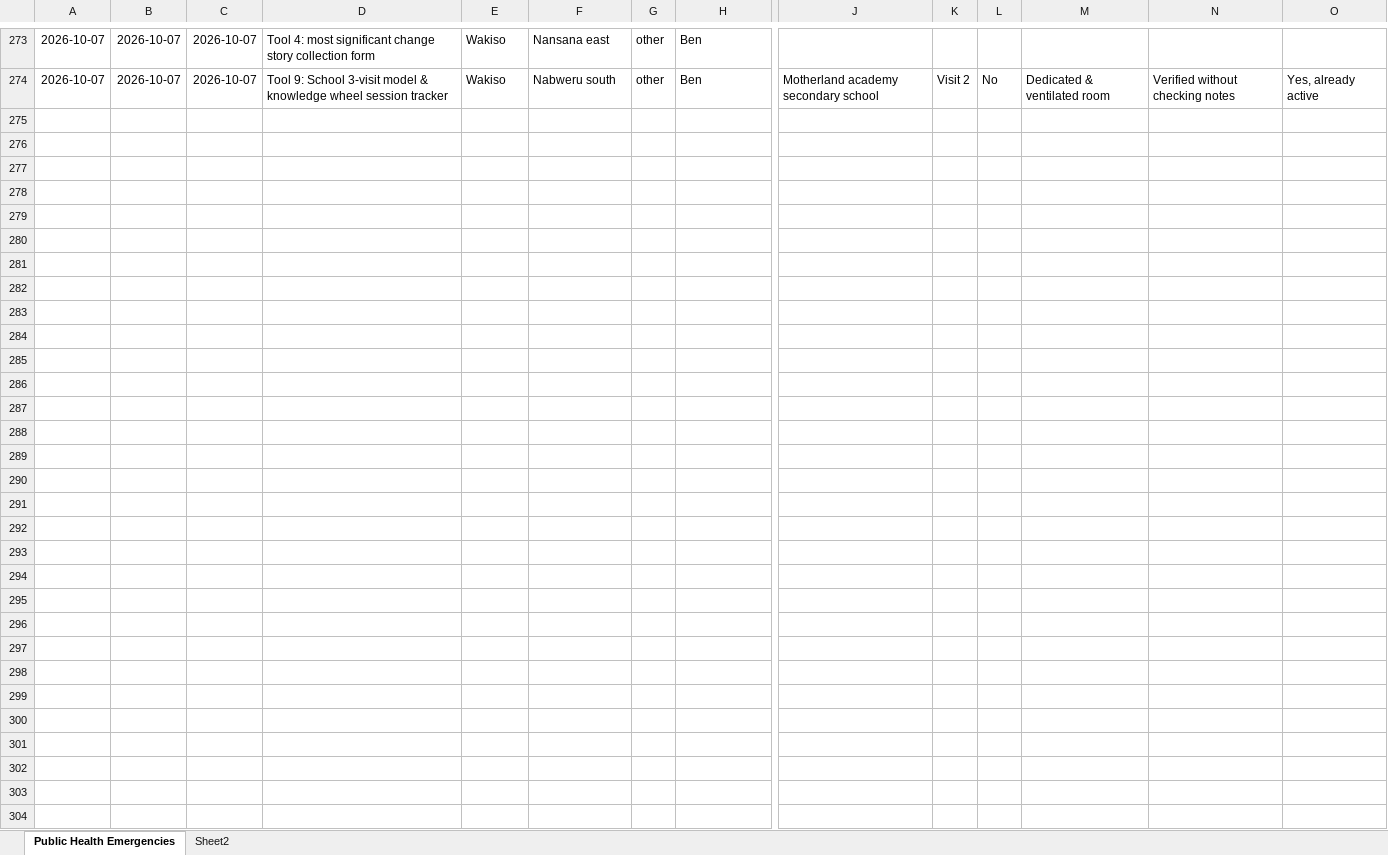
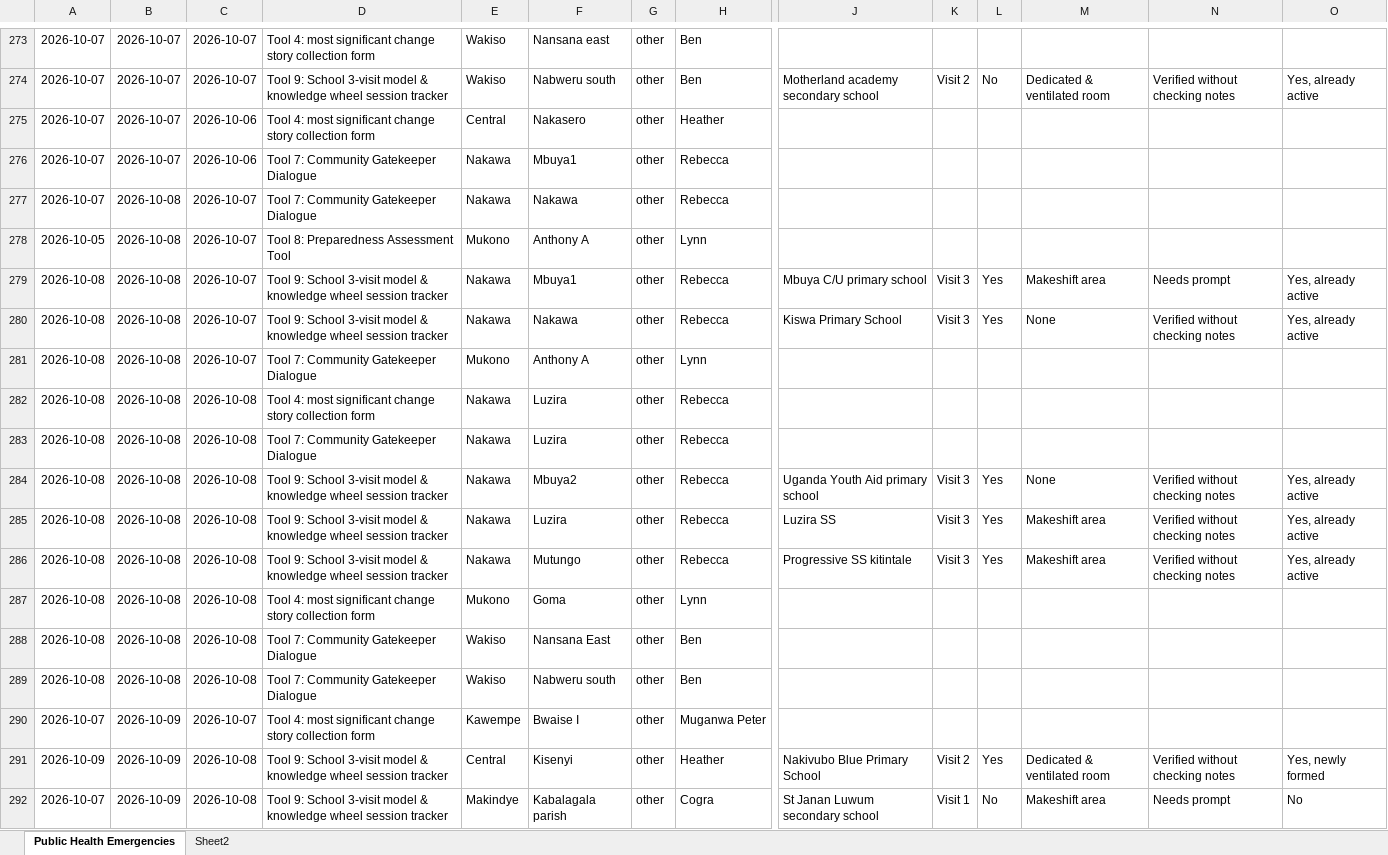
Before and after one commit to se-datalabs/PHE, an Excel workbook: Public_Health_Emergencies.xlsx, sheet Public Health Emergencies, drawn as a sheet; only a part is shown, gaps mark what is left out; values as stored, in another font and other column widths than the file's, no borders; table styles not drawn; rows hold the shown columns only; the diff covers the shown part only; the diff names each change by its address in the sheet, - before the commit and + after, or states it on an @@ line.

```diff
--- a/Public_Health_Emergencies.xlsx (sheet Public Health Emergencies)
+++ b/Public_Health_Emergencies.xlsx (sheet Public Health Emergencies)
+row 275: 2026-10-07 | 2026-10-07 | 2026-10-06 | Tool 4: most significant change story collection form | Central | Nakasero | other | Heather
+row 276: 2026-10-07 | 2026-10-07 | 2026-10-06 | Tool 7: Community Gatekeeper Dialogue | Nakawa | Mbuya1 | other | Rebecca
+row 277: 2026-10-07 | 2026-10-08 | 2026-10-07 | Tool 7: Community Gatekeeper Dialogue | Nakawa | Nakawa | other | Rebecca
+row 278: 2026-10-05 | 2026-10-08 | 2026-10-07 | Tool 8: Preparedness Assessment Tool | Mukono | Anthony A | other | Lynn
+row 279: 2026-10-08 | 2026-10-08 | 2026-10-07 | Tool 9: School 3-visit model & knowledge wheel session tracker | Nakawa | Mbuya1 | other | Rebecca | Mbuya C/U primary school | Visit 3 | Yes | Makeshift area | Needs prompt | Yes, already active
+row 280: 2026-10-08 | 2026-10-08 | 2026-10-07 | Tool 9: School 3-visit model & knowledge wheel session tracker | Nakawa | Nakawa | other | Rebecca | Kiswa Primary School | Visit 3 | Yes | None | Verified without checking notes | Yes, already active
+row 281: 2026-10-08 | 2026-10-08 | 2026-10-07 | Tool 7: Community Gatekeeper Dialogue | Mukono | Anthony A | other | Lynn
+row 282: 2026-10-08 | 2026-10-08 | 2026-10-08 | Tool 4: most significant change story collection form | Nakawa | Luzira | other | Rebecca
+row 283: 2026-10-08 | 2026-10-08 | 2026-10-08 | Tool 7: Community Gatekeeper Dialogue | Nakawa | Luzira | other | Rebecca
+row 284: 2026-10-08 | 2026-10-08 | 2026-10-08 | Tool 9: School 3-visit model & knowledge wheel session tracker | Nakawa | Mbuya2 | other | Rebecca | Uganda Youth Aid primary school | Visit 3 | Yes | None | Verified without checking notes | Yes, already active
+row 285: 2026-10-08 | 2026-10-08 | 2026-10-08 | Tool 9: School 3-visit model & knowledge wheel session tracker | Nakawa | Luzira | other | Rebecca | Luzira SS | Visit 3 | Yes | Makeshift area | Verified without checking notes | Yes, already active
+row 286: 2026-10-08 | 2026-10-08 | 2026-10-08 | Tool 9: School 3-visit model & knowledge wheel session tracker | Nakawa | Mutungo | other | Rebecca | Progressive SS kitintale | Visit 3 | Yes | Makeshift area | Verified without checking notes | Yes, already active
+row 287: 2026-10-08 | 2026-10-08 | 2026-10-08 | Tool 4: most significant change story collection form | Mukono | Goma | other | Lynn
+row 288: 2026-10-08 | 2026-10-08 | 2026-10-08 | Tool 7: Community Gatekeeper Dialogue | Wakiso | Nansana East | other | Ben
+row 289: 2026-10-08 | 2026-10-08 | 2026-10-08 | Tool 7: Community Gatekeeper Dialogue | Wakiso | Nabweru south | other | Ben
+row 290: 2026-10-07 | 2026-10-09 | 2026-10-07 | Tool 4: most significant change story collection form | Kawempe | Bwaise I | other | Muganwa Peter
+row 291: 2026-10-09 | 2026-10-09 | 2026-10-08 | Tool 9: School 3-visit model & knowledge wheel session tracker | Central | Kisenyi | other | Heather | Nakivubo Blue Primary School | Visit 2 | Yes | Dedicated & ventilated room | Verified without checking notes | Yes, newly formed
+row 292: 2026-10-07 | 2026-10-09 | 2026-10-08 | Tool 9: School 3-visit model & knowledge wheel session tracker | Makindye | Kabalagala parish | other | Cogra | St Janan Luwum secondary school | Visit 1 | No | Makeshift area | Needs prompt | No
```
Also changed, not shown: 6 added rows elsewhere in this sheet, 2 other files.
